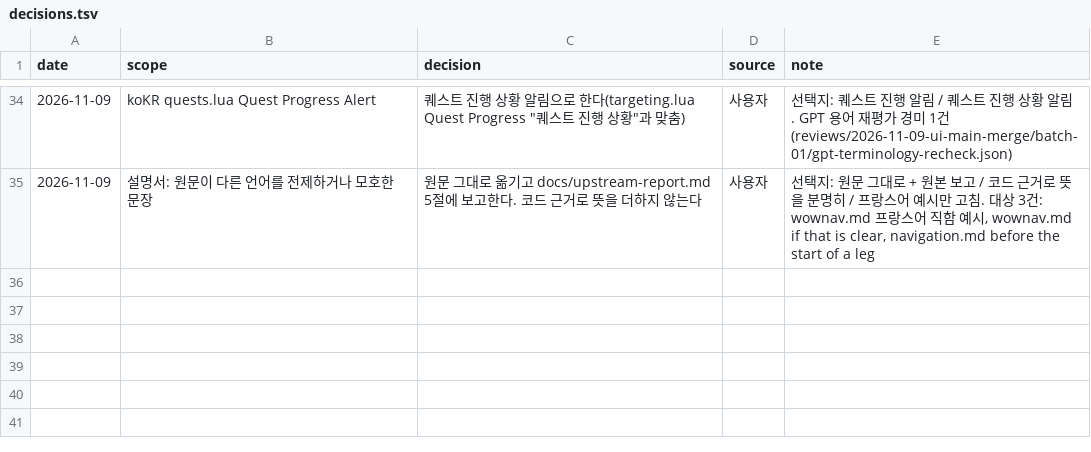
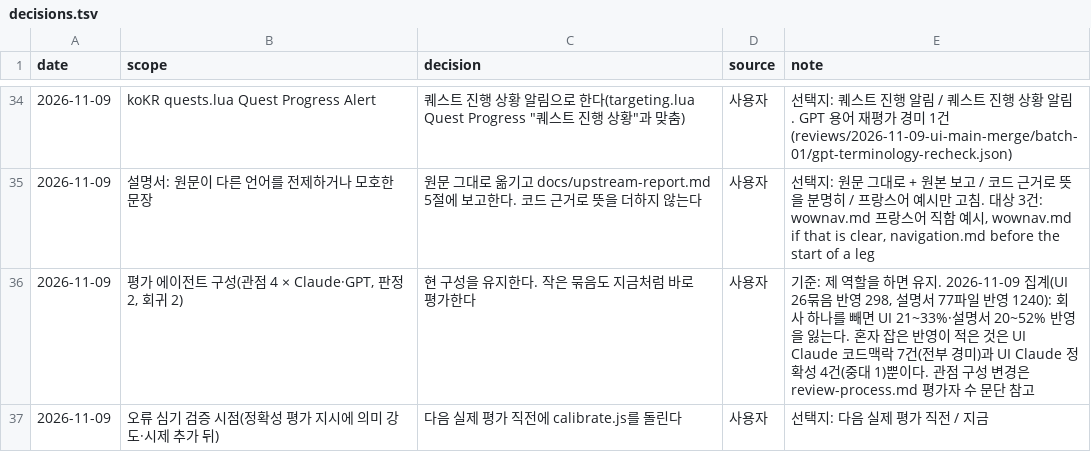
Before and after one commit to dnz3d4c/wowwork, a TSV file: docs/decisions.tsv, drawn as a sheet; only a part is shown, gaps mark what is left out; the diff names each change by its address in the sheet, - before the commit and + after, or states it on an @@ line.

```diff
--- a/docs/decisions.tsv
+++ b/docs/decisions.tsv
+row 36: 2026-11-09 | 평가 에이전트 구성(관점 4 × Claude·GPT, 판정 2, 회귀 2) | 현 구성을 유지한다. 작은 묶음도 지금처럼 바로 평가한다 | 사용자 | 기준: 제 역할을 하면 유지. 2026-11-09 집계(UI 26묶음 반영 298, 설명서 77파일 반영 1240): 회사 하나를 빼면 UI 21~33%·설명서 20~52% 반영을 잃는다. 혼자 잡은 반영이 적은 것은 UI Claude 코드맥락 7건(전부 경미)과 UI Claude 정확성 4건(중대 1)뿐이다. 관점 구성 변경은 review-process.md 평가자 수 문단 참고
+row 37: 2026-11-09 | 오류 심기 검증 시점(정확성 평가 지시에 의미 강도·시제 추가 뒤) | 다음 실제 평가 직전에 calibrate.js를 돌린다 | 사용자 | 선택지: 다음 실제 평가 직전 / 지금
```
Also changed, not shown: 3 other files.
